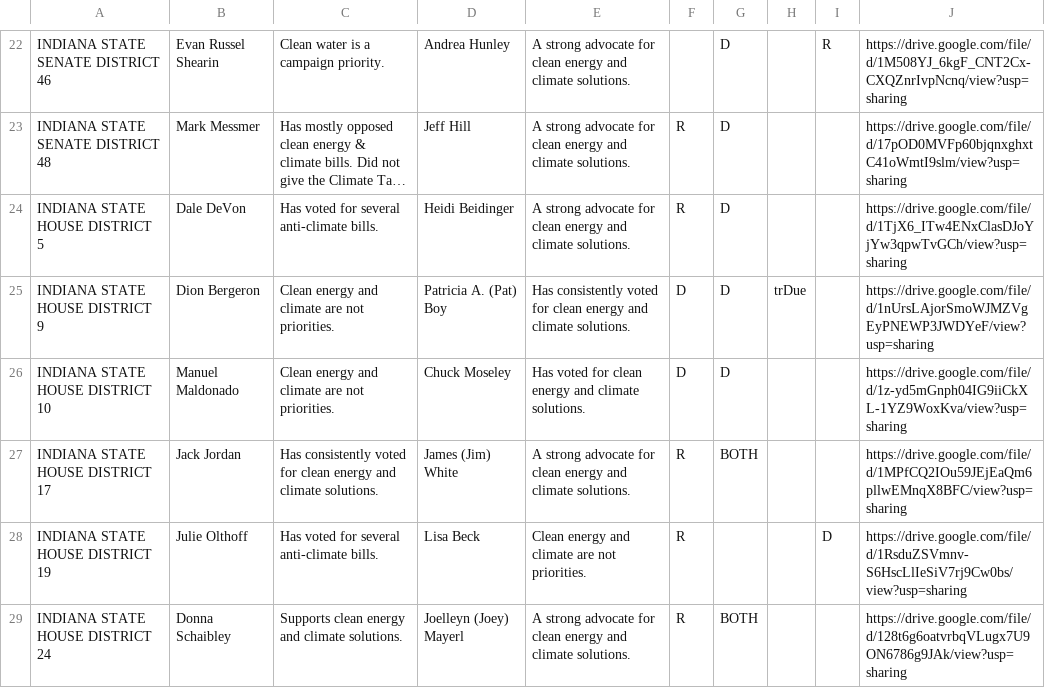
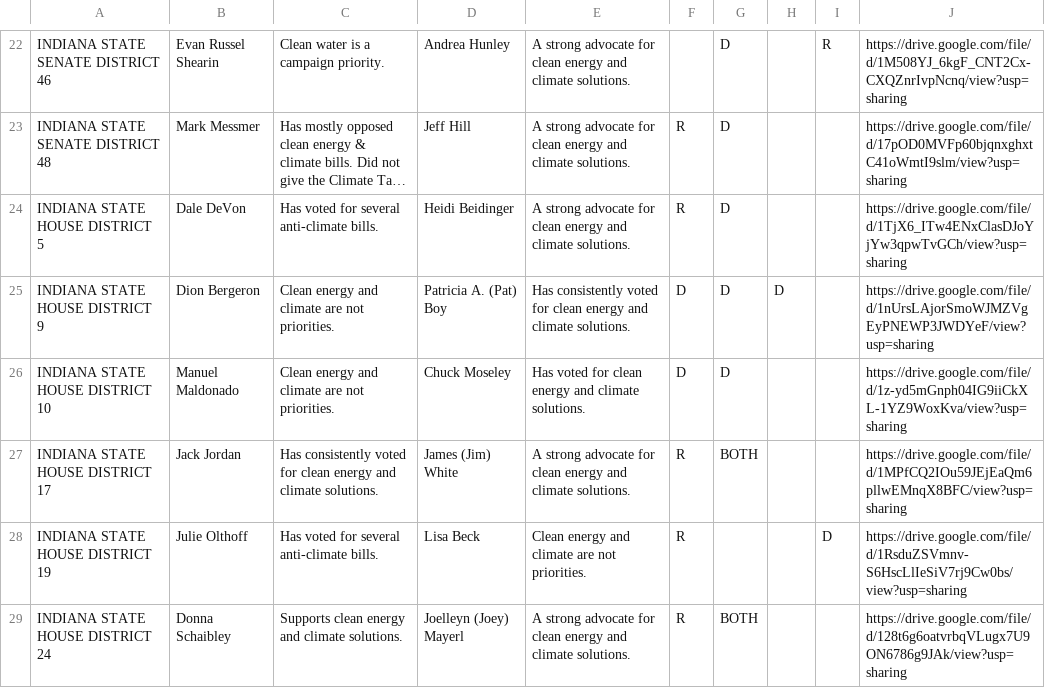
Before and after one commit to richardsamuellopez/votersforagreenindiana, a CSV file: src/data/candidates.csv, drawn as a sheet; only a part is shown, gaps mark what is left out; long unchanged cells end in …; the diff names each change by its address in the sheet, - before the commit and + after, or states it on an @@ line.

Commit message:
Add double to pat boy

```diff
--- a/src/data/candidates.csv
+++ b/src/data/candidates.csv
-H25: trDue
+H25: D
```
